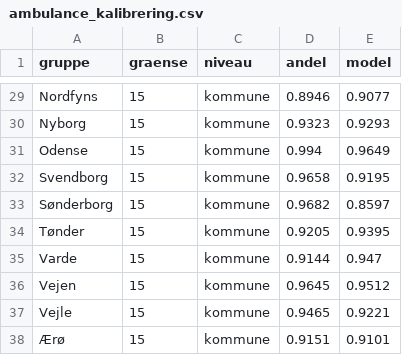
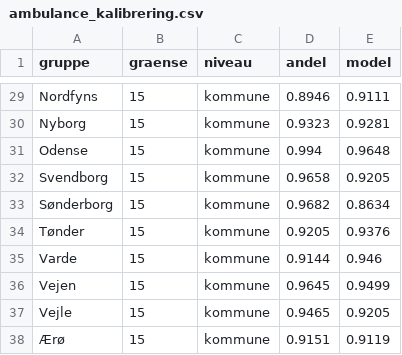
Before and after one commit to EWING310/hjertestarter-optimering-placering, a CSV file: output/ambulance_kalibrering.csv, drawn as a sheet; only a part is shown, gaps mark what is left out; the diff covers the shown part only; the diff names each change by its address in the sheet, - before the commit and + after, or states it on an @@ line.

```diff
--- a/output/ambulance_kalibrering.csv
+++ b/output/ambulance_kalibrering.csv
-E29 (model): 0.9077
+E29 (model): 0.9111
-E30 (model): 0.9293
+E30 (model): 0.9281
-E31 (model): 0.9649
+E31 (model): 0.9648
-E32 (model): 0.9195
+E32 (model): 0.9205
-E33 (model): 0.8597
+E33 (model): 0.8634
-E34 (model): 0.9395
+E34 (model): 0.9376
-E35 (model): 0.947
+E35 (model): 0.946
-E36 (model): 0.9512
+E36 (model): 0.9499
-E37 (model): 0.9221
+E37 (model): 0.9205
-E38 (model): 0.9101
+E38 (model): 0.9119
```
Also changed, not shown: 27 edited cells elsewhere in this file, output/by_og_land.csv, output/forslag_goer_doegnaaben.csv, 10 other files.
